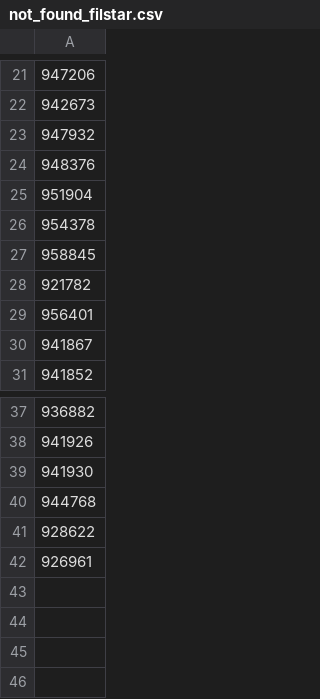
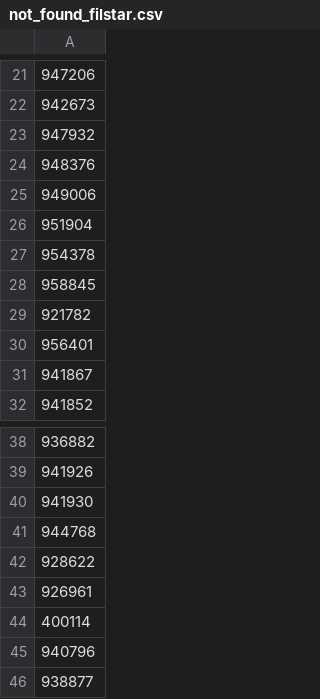
Before and after one commit to vladi1199/proba3, a CSV file: proba3/not_found_filstar.csv, drawn as a sheet; only a part is shown, gaps mark what is left out; the diff names each change by its address in the sheet, - before the commit and + after, or states it on an @@ line.

```diff
--- a/proba3/not_found_filstar.csv
+++ b/proba3/not_found_filstar.csv
+row 25: 949006
+row 44: 400114
+row 45: 940796
+row 46: 938877
```
Also changed, not shown: proba3/results_filstar.csv, 46 other files.
